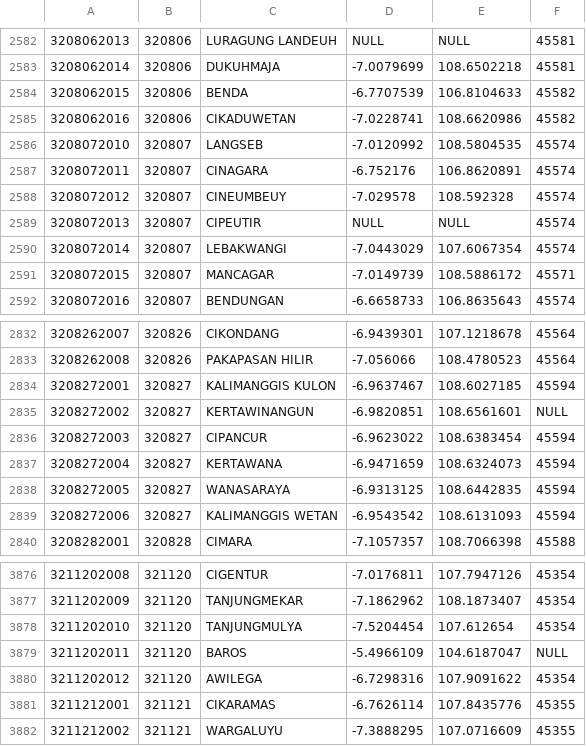
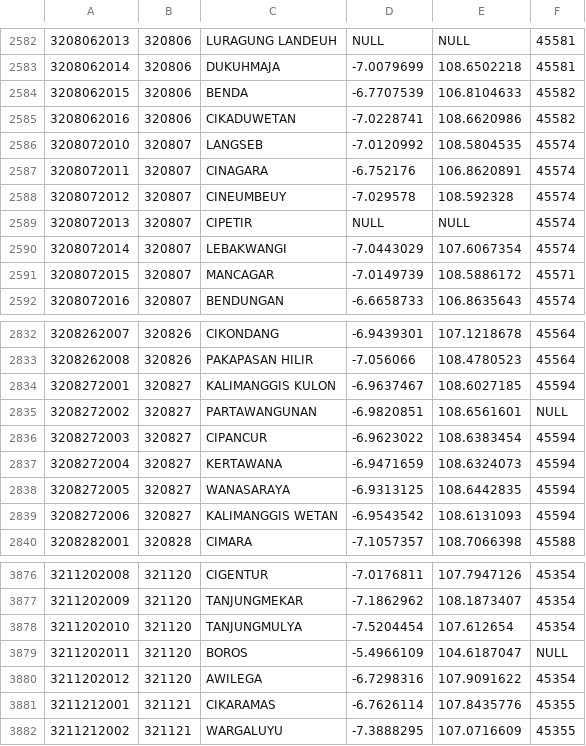
Before and after one commit to laravolt/indonesia, a CSV file: resources/csv/villages/32.csv, drawn as a sheet; only a part is shown, gaps mark what is left out.

```diff
--- a/resources/csv/villages/32.csv
+++ b/resources/csv/villages/32.csv
@@ -2588,3 +2588,3 @@
 3208072012,320807,CINEUMBEUY,-7.029578,108.592328,45574
-3208072013,320807,CIPEUTIR,NULL,NULL,45574
+3208072013,320807,CIPETIR,NULL,NULL,45574
 3208072014,320807,LEBAKWANGI,-7.0443029,107.6067354,45574
@@ -2834,3 +2834,3 @@
 3208272001,320827,KALIMANGGIS KULON,-6.9637467,108.6027185,45594
-3208272002,320827,KERTAWINANGUN,-6.9820851,108.6561601,NULL
+3208272002,320827,PARTAWANGUNAN,-6.9820851,108.6561601,NULL
 3208272003,320827,CIPANCUR,-6.9623022,108.6383454,45594
@@ -3878,3 +3878,3 @@
 3211202010,321120,TANJUNGMULYA,-7.5204454,107.612654,45354
-3211202011,321120,BAROS,-5.4966109,104.6187047,NULL
+3211202011,321120,BOROS,-5.4966109,104.6187047,NULL
 3211202012,321120,AWILEGA,-6.7298316,107.9091622,45354
```
Also changed, not shown: resources/csv/villages/18.csv, resources/csv/villages/21.csv, 13 other files.
